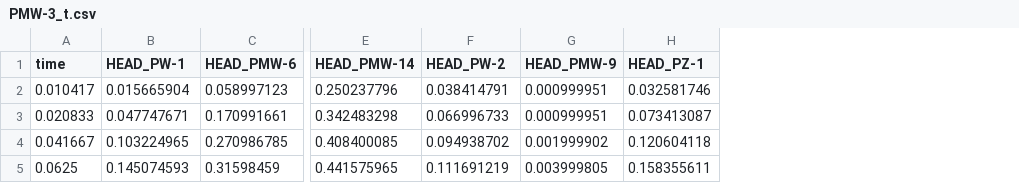
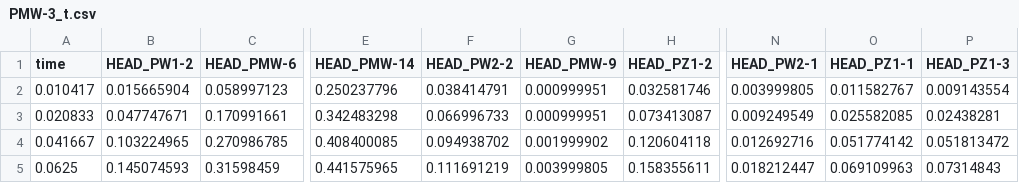
Before and after one commit to philliperalin/MLAC-3D-HT, a CSV file: data/PMW-3_t.csv, drawn as a sheet; only a part is shown, gaps mark what is left out; the diff names each change by its address in the sheet, - before the commit and + after, or states it on an @@ line.

```diff
--- a/data/PMW-3_t.csv
+++ b/data/PMW-3_t.csv
+column N (HEAD_PW2-1), rows 2-5: 0.003999805 | 0.009249549 | 0.012692716 | 0.018212447
+column O (HEAD_PZ1-1), rows 2-5: 0.011582767 | 0.025582085 | 0.051774142 | 0.069109963
+column P (HEAD_PZ1-3), rows 2-5: 0.009143554 | 0.02438281 | 0.051813472 | 0.07314843
-B1: HEAD_PW-1
+B1: HEAD_PW1-2
-F1: HEAD_PW-2
+F1: HEAD_PW2-2
-H1: HEAD_PZ-1
+H1: HEAD_PZ1-2
```
Also changed, not shown: data/PMW-6_t.csv, data/injection_tests_data.csv, 8 other files.
